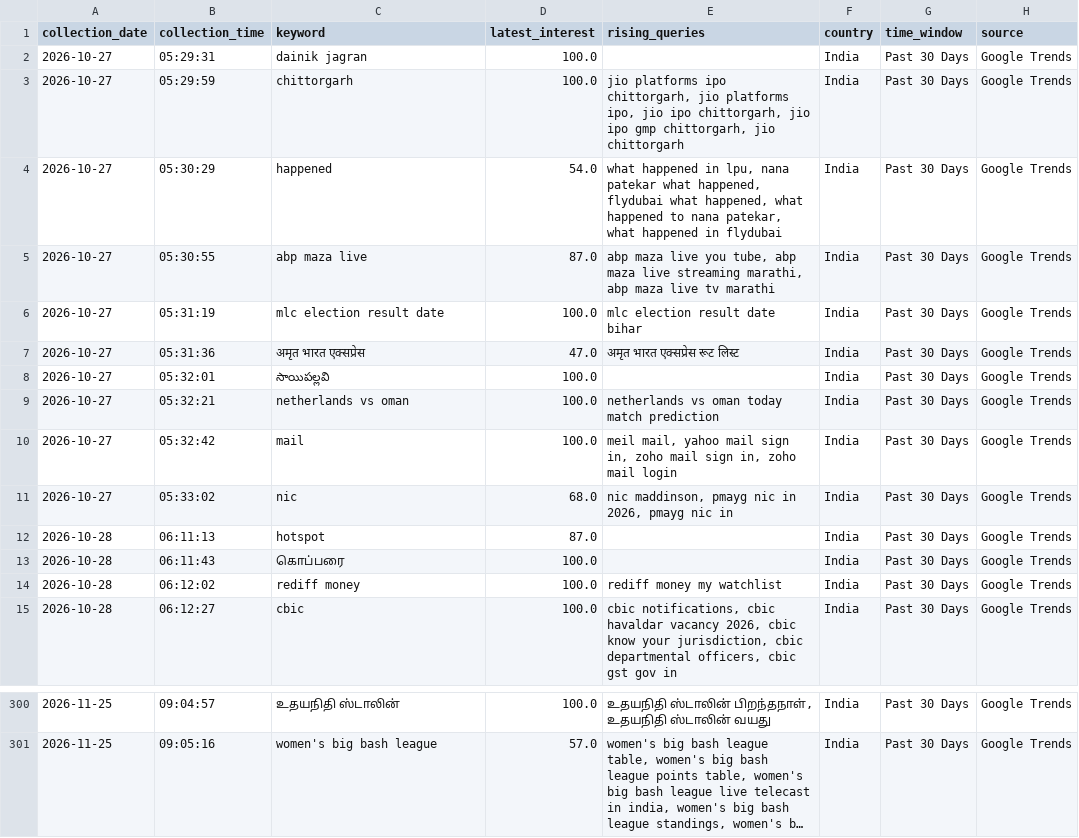
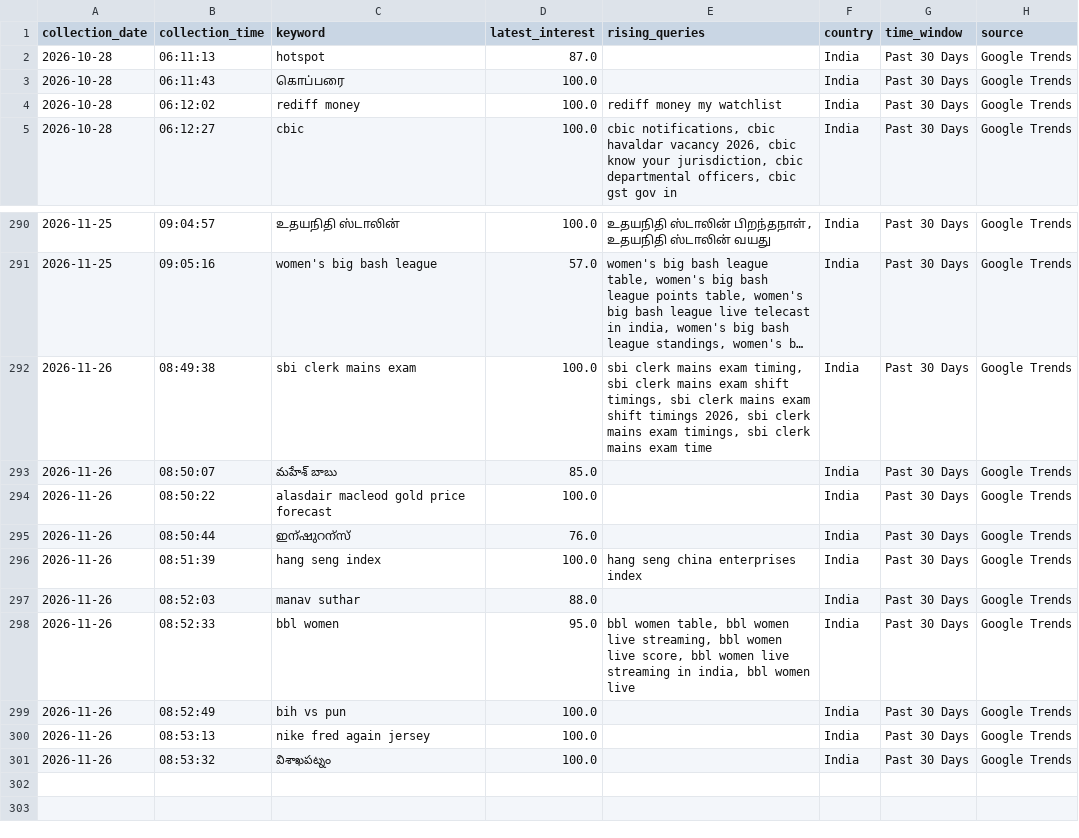
Before and after one commit to ank17a-5/India-Trend-Radar, a CSV file: data/raw/google_trends.csv, drawn as a sheet; only a part is shown, gaps mark what is left out; long unchanged cells end in …; removed rows and columns are numbered as before the commit, all else as after; the diff names each change by its address in the sheet, - before the commit and + after, or states it on an @@ line.

```diff
--- a/data/raw/google_trends.csv
+++ b/data/raw/google_trends.csv
-row 2: 2026-10-27 | 05:29:31 | dainik jagran | 100.0 |  | India | Past 30 Days | Google Trends
-row 3: 2026-10-27 | 05:29:59 | chittorgarh | 100.0 | jio platforms ipo chittorgarh, jio platforms ipo, jio ipo chittorgarh, jio ipo gmp chittorgarh, jio chittorgarh | India | Past 30 Days | Google Trends
-row 4: 2026-10-27 | 05:30:29 | happened | 54.0 | what happened in lpu, nana patekar what happened, flydubai what happened, what happened to nana patekar, what happened in flydubai | India | Past 30 Days | Google Trends
-row 5: 2026-10-27 | 05:30:55 | abp maza live | 87.0 | abp maza live you tube, abp maza live streaming marathi, abp maza live tv marathi | India | Past 30 Days | Google Trends
-row 6: 2026-10-27 | 05:31:19 | mlc election result date | 100.0 | mlc election result date bihar | India | Past 30 Days | Google Trends
-row 7: 2026-10-27 | 05:31:36 | अमृत भारत एक्सप्रेस | 47.0 | अमृत भारत एक्सप्रेस रूट लिस्ट | India | Past 30 Days | Google Trends
-row 8: 2026-10-27 | 05:32:01 | సాయిపల్లవి | 100.0 |  | India | Past 30 Days | Google Trends
-row 9: 2026-10-27 | 05:32:21 | netherlands vs oman | 100.0 | netherlands vs oman today match prediction | India | Past 30 Days | Google Trends
-row 10: 2026-10-27 | 05:32:42 | mail | 100.0 | meil mail, yahoo mail sign in, zoho mail sign in, zoho mail login | India | Past 30 Days | Google Trends
-row 11: 2026-10-27 | 05:33:02 | nic | 68.0 | nic maddinson, pmayg nic in 2026, pmayg nic in | India | Past 30 Days | Google Trends
+row 292: 2026-11-26 | 08:49:38 | sbi clerk mains exam | 100.0 | sbi clerk mains exam timing, sbi clerk mains exam shift timings, sbi clerk mains exam shift timings 2026, sbi clerk mains exam timings, sbi clerk mains exam time | India | Past 30 Days | Google Trends
+row 293: 2026-11-26 | 08:50:07 | మహేశ్ బాబు | 85.0 |  | India | Past 30 Days | Google Trends
+row 294: 2026-11-26 | 08:50:22 | alasdair macleod gold price forecast | 100.0 |  | India | Past 30 Days | Google Trends
+row 295: 2026-11-26 | 08:50:44 | ഇന്ഷുറന്സ് | 76.0 |  | India | Past 30 Days | Google Trends
+row 296: 2026-11-26 | 08:51:39 | hang seng index | 100.0 | hang seng china enterprises index | India | Past 30 Days | Google Trends
+row 297: 2026-11-26 | 08:52:03 | manav suthar | 88.0 |  | India | Past 30 Days | Google Trends
+row 298: 2026-11-26 | 08:52:33 | bbl women | 95.0 | bbl women table, bbl women live streaming, bbl women live score, bbl women live streaming in india, bbl women live | India | Past 30 Days | Google Trends
+row 299: 2026-11-26 | 08:52:49 | bih vs pun | 100.0 |  | India | Past 30 Days | Google Trends
+row 300: 2026-11-26 | 08:53:13 | nike fred again jersey | 100.0 |  | India | Past 30 Days | Google Trends
+row 301: 2026-11-26 | 08:53:32 | విశాఖపట్నం | 100.0 |  | India | Past 30 Days | Google Trends
```
Also changed, not shown: data/cleaned/google_trends_clean.csv, data/predictions/prophet_predictions.csv, 16 other files.
